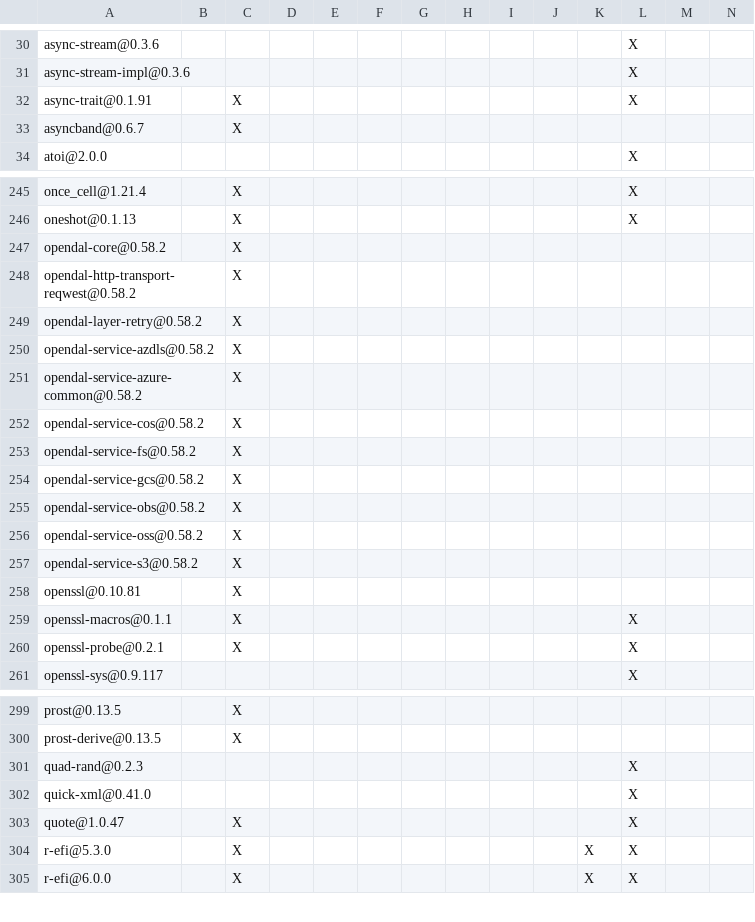
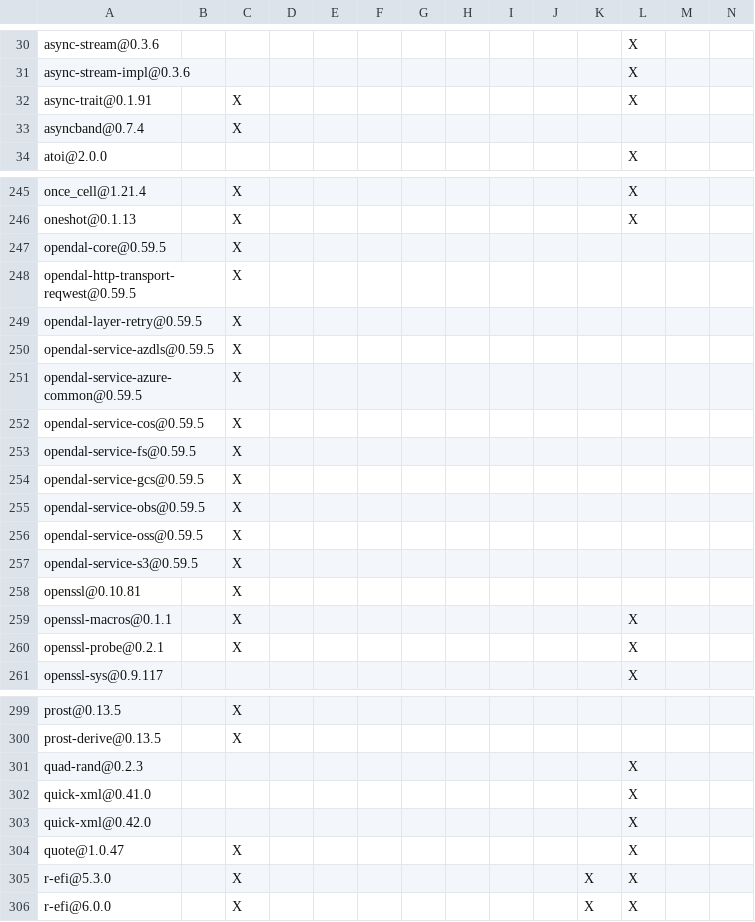
Before and after one commit to apache/paimon-rust, a TSV file: bindings/c/DEPENDENCIES.rust.tsv, drawn as a sheet; only a part is shown, gaps mark what is left out; rows hold the shown columns only; the diff names each change by its address in the sheet, - before the commit and + after, or states it on an @@ line.

```diff
--- a/bindings/c/DEPENDENCIES.rust.tsv
+++ b/bindings/c/DEPENDENCIES.rust.tsv
-A33: asyncband@0.6.7
+A33: asyncband@0.7.4
-A247: opendal-core@0.58.2
+A247: opendal-core@0.59.5
-A248: opendal-http-transport-reqwest@0.58.2
+A248: opendal-http-transport-reqwest@0.59.5
-A249: opendal-layer-retry@0.58.2
+A249: opendal-layer-retry@0.59.5
-A250: opendal-service-azdls@0.58.2
+A250: opendal-service-azdls@0.59.5
-A251: opendal-service-azure-common@0.58.2
+A251: opendal-service-azure-common@0.59.5
-A252: opendal-service-cos@0.58.2
+A252: opendal-service-cos@0.59.5
-A253: opendal-service-fs@0.58.2
+A253: opendal-service-fs@0.59.5
-A254: opendal-service-gcs@0.58.2
+A254: opendal-service-gcs@0.59.5
-A255: opendal-service-obs@0.58.2
+A255: opendal-service-obs@0.59.5
-A256: opendal-service-oss@0.58.2
+A256: opendal-service-oss@0.59.5
-A257: opendal-service-s3@0.58.2
+A257: opendal-service-s3@0.59.5
+row 303: quick-xml@0.42.0 |  |  |  |  |  |  |  |  |  |  | X
```
Also changed, not shown: DEPENDENCIES.rust.tsv, benchmarks/tpcds/DEPENDENCIES.rust.tsv, 16 other files.
